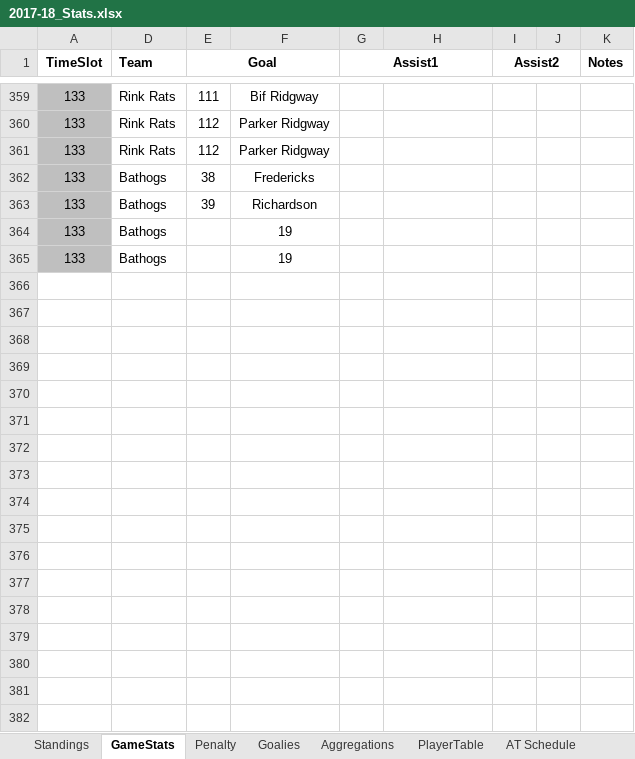
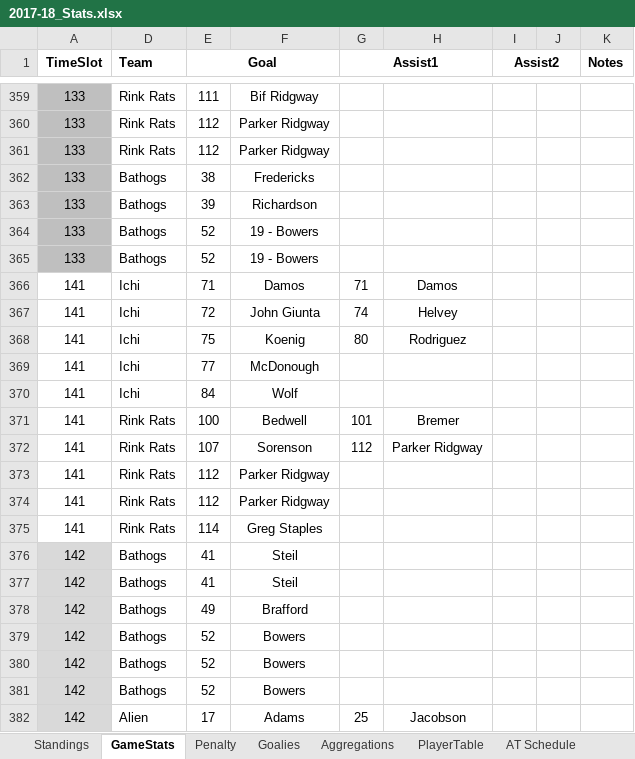
Before and after one commit to THansenite/DMAH5, an Excel workbook: 2017-18_Stats.xlsx, sheet GameStats, drawn as a sheet; only a part is shown, gaps mark what is left out; values as stored, in another font and other column widths than the file's, no borders; conditional formats not drawn; the diff covers the shown part only; the diff names each change by its address in the sheet, - before the commit and + after, or states it on an @@ line.

```diff
--- a/2017-18_Stats.xlsx (sheet GameStats)
+++ b/2017-18_Stats.xlsx (sheet GameStats)
-E364:E365 (Goal): (empty)
+E364:E365 (Goal): 52
-F364:F365: 19
+F364:F365: 19 - Bowers
+row 366: 141 | Ichi | 71 | Damos | 71 | Damos
+row 367: 141 | Ichi | 72 | John Giunta | 74 | Helvey
+row 368: 141 | Ichi | 75 | Koenig | 80 | Rodriguez
+row 369: 141 | Ichi | 77 | McDonough
+row 370: 141 | Ichi | 84 | Wolf
+row 371: 141 | Rink Rats | 100 | Bedwell | 101 | Bremer
+row 372: 141 | Rink Rats | 107 | Sorenson | 112 | Parker Ridgway
+row 373: 141 | Rink Rats | 112 | Parker Ridgway
+row 374: 141 | Rink Rats | 112 | Parker Ridgway
+row 375: 141 | Rink Rats | 114 | Greg Staples
+row 376: 142 | Bathogs | 41 | Steil
+row 377: 142 | Bathogs | 41 | Steil
+row 378: 142 | Bathogs | 49 | Brafford
+row 379: 142 | Bathogs | 52 | Bowers
+row 380: 142 | Bathogs | 52 | Bowers
+row 381: 142 | Bathogs | 52 | Bowers
+row 382: 142 | Alien | 17 | Adams | 25 | Jacobson
```
Also changed, not shown: 32 added rows elsewhere in this sheet, sheet Career, sheet Aggregations, sheet Goalies, sheet Standings, sheet Penalty, sheet CareerGoalie, 5 other files.
